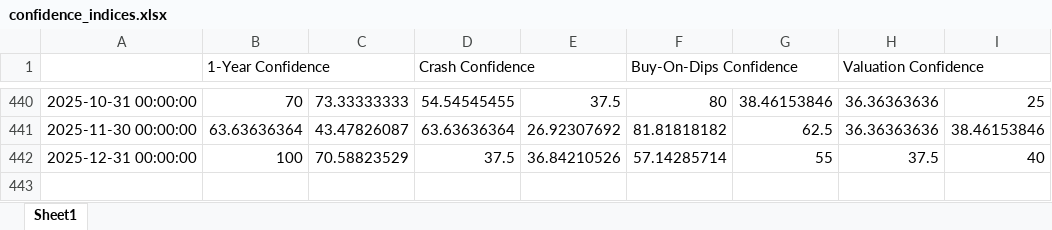
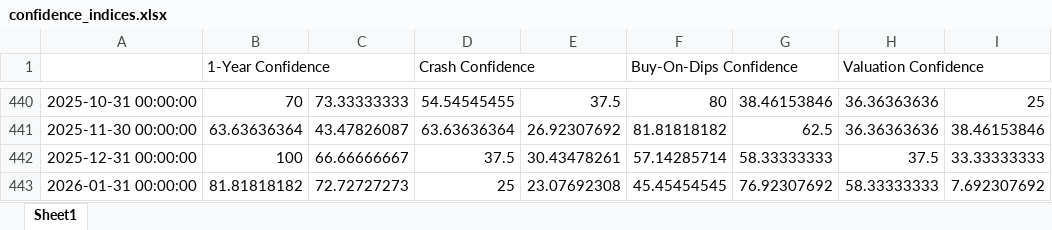
Before and after one commit to yale-icf/ShillerUSConfidence, an Excel workbook: static/data/confidence_indices.xlsx, sheet Sheet1, drawn as a sheet; only a part is shown, gaps mark what is left out; values as stored, in another font and other column widths than the file's, no borders; the diff names each change by its address in the sheet, - before the commit and + after, or states it on an @@ line.

```diff
--- a/static/data/confidence_indices.xlsx (sheet Sheet1)
+++ b/static/data/confidence_indices.xlsx (sheet Sheet1)
-C442: 70.58823529
+C442: 66.66666667
-E442: 36.84210526
+E442: 30.43478261
-G442: 55
+G442: 58.33333333
-I442: 40
+I442: 33.33333333
+row 443: 2026-01-31 00:00:00 | 81.81818182 | 72.72727273 | 25 | 23.07692308 | 45.45454545 | 76.92307692 | 58.33333333 | 7.692307692
```
Also changed, not shown: static/data/Extended-Indexes.xlsx, 1 other file.
